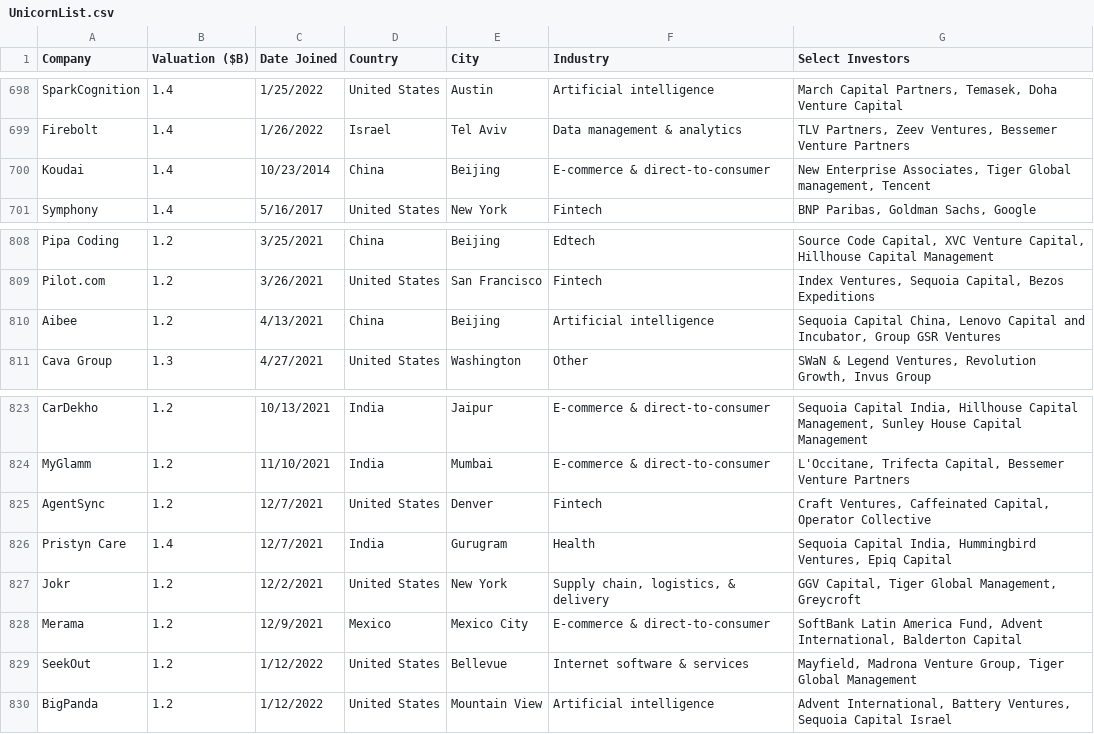
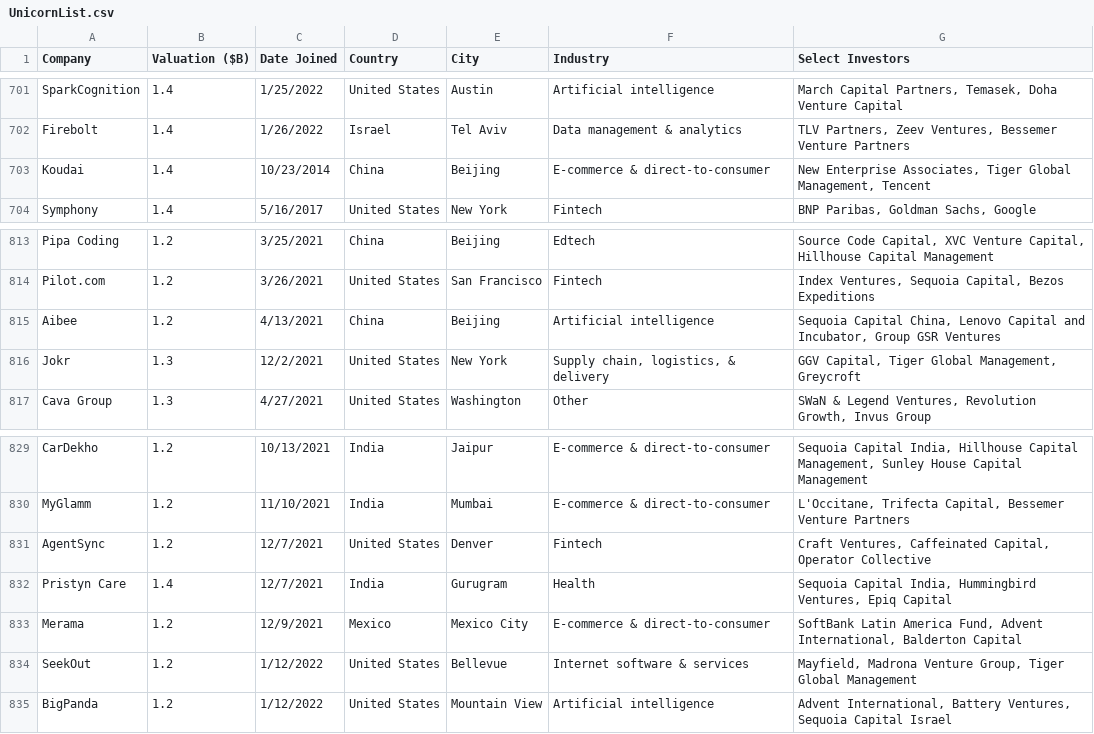
Before and after one commit to Hiromisa/unicorn-autoscrape, a CSV file: UnicornList.csv, drawn as a sheet; only a part is shown, gaps mark what is left out; the diff covers the shown part only.

```diff
--- a/UnicornList.csv
+++ b/UnicornList.csv
@@ -699,3 +702,3 @@ SparkCognition,1.4,1/25/2022,United States,Austin,Artificial intelligence,"March
 Firebolt,1.4,1/26/2022,Israel,Tel Aviv,Data management & analytics,"TLV Partners, Zeev Ventures, Bessemer Venture Partners"
-Koudai,1.4,10/23/2014,China,Beijing,E-commerce & direct-to-consumer,"New Enterprise Associates, Tiger Global management, Tencent"
+Koudai,1.4,10/23/2014,China,Beijing,E-commerce & direct-to-consumer,"New Enterprise Associates, Tiger Global Management, Tencent"
 Symphony,1.4,5/16/2017,United States,New York,Fintech,"BNP Paribas, Goldman Sachs, Google"
@@ -810,2 +815,3 @@ Pilot.com,1.2,3/26/2021,United States,San Francisco,Fintech,"Index Ventures, Seq
 Aibee,1.2,4/13/2021,China,Beijing,Artificial intelligence,"Sequoia Capital China, Lenovo Capital and Incubator, Group GSR Ventures"
+Jokr,1.3,12/2/2021,United States,New York,"Supply chain, logistics, & delivery","GGV Capital, Tiger Global Management, Greycroft"
 Cava Group,1.3,4/27/2021,United States,Washington,Other,"SWaN & Legend Ventures, Revolution Growth, Invus Group"
@@ -826,3 +832,2 @@ AgentSync,1.2,12/7/2021,United States,Denver,Fintech,"Craft Ventures, Caffeinate
 Pristyn Care,1.4,12/7/2021,India,Gurugram,Health,"Sequoia Capital India, Hummingbird Ventures, Epiq Capital"
-Jokr,1.2,12/2/2021,United States,New York,"Supply chain, logistics, & delivery","GGV Capital, Tiger Global Management, Greycroft"
 Merama,1.2,12/9/2021,Mexico,Mexico City,E-commerce & direct-to-consumer,"SoftBank Latin America Fund, Advent International, Balderton Capital"
```
Also changed, not shown: 5 added rows elsewhere in this file.
